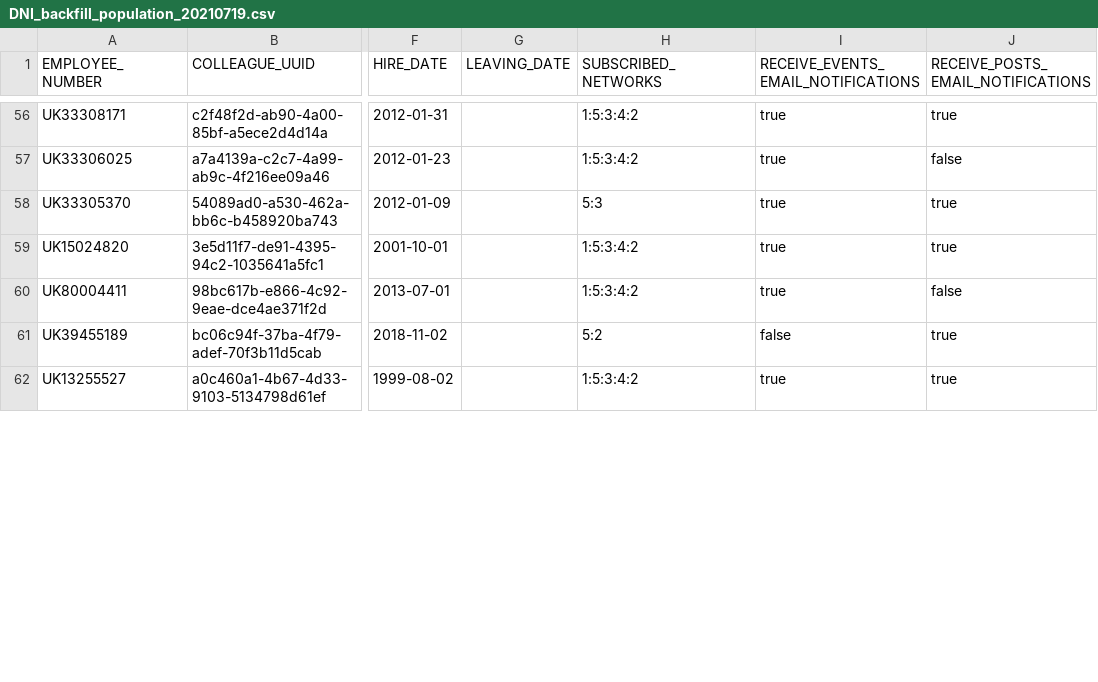
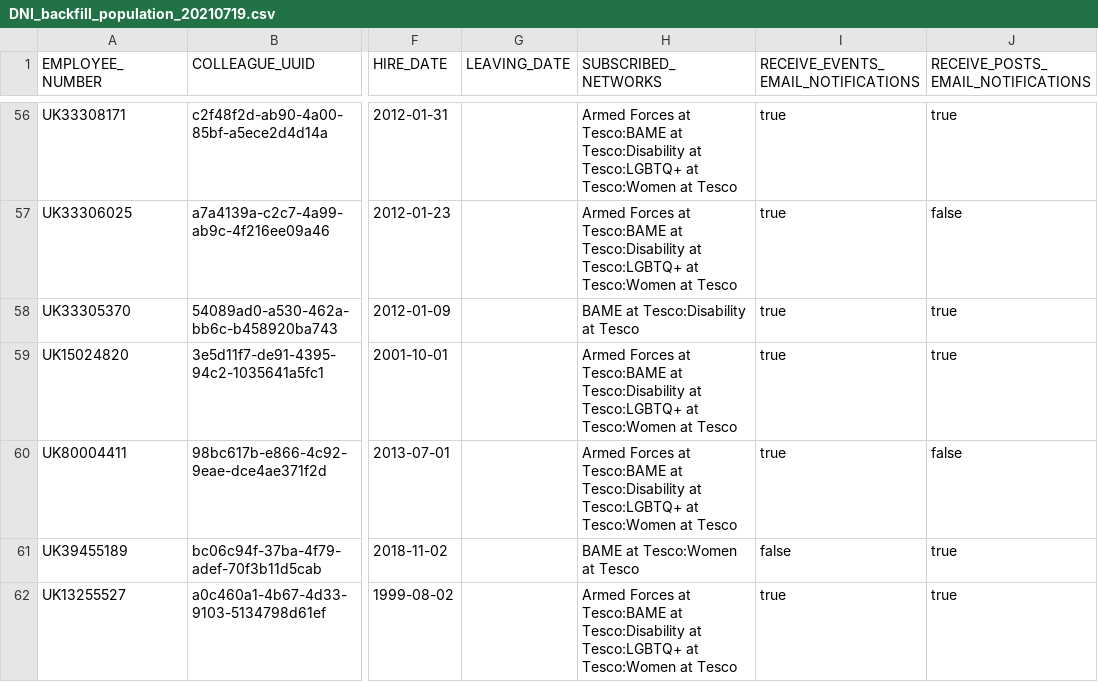
Before and after one commit to Vlad234-droid/dni, a CSV file: codebase/packages/database/src/migrations/data/DNI_backfill_population_20210719.csv, drawn as a sheet; only a part is shown, gaps mark what is left out; the diff covers the shown part only; the diff names each change by its address in the sheet, - before the commit and + after, or states it on an @@ line.

```diff
--- a/codebase/packages/database/src/migrations/data/DNI_backfill_population_20210719.csv
+++ b/codebase/packages/database/src/migrations/data/DNI_backfill_population_20210719.csv
-H56:H57 (SUBSCRIBED_NETWORKS): 1:5:3:4:2
+H56:H57 (SUBSCRIBED_NETWORKS): Armed Forces at Tesco:BAME at Tesco:Disability at Tesco:LGBTQ+ at Tesco:Women at Tesco
-H58 (SUBSCRIBED_NETWORKS): 5:3
+H58 (SUBSCRIBED_NETWORKS): BAME at Tesco:Disability at Tesco
-H59:H60 (SUBSCRIBED_NETWORKS): 1:5:3:4:2
+H59:H60 (SUBSCRIBED_NETWORKS): Armed Forces at Tesco:BAME at Tesco:Disability at Tesco:LGBTQ+ at Tesco:Women at Tesco
-H61 (SUBSCRIBED_NETWORKS): 5:2
+H61 (SUBSCRIBED_NETWORKS): BAME at Tesco:Women at Tesco
-H62 (SUBSCRIBED_NETWORKS): 1:5:3:4:2
+H62 (SUBSCRIBED_NETWORKS): Armed Forces at Tesco:BAME at Tesco:Disability at Tesco:LGBTQ+ at Tesco:Women at Tesco
```
Also changed, not shown: 1 added row and 107 edited cells elsewhere in this file, 3 other files.
